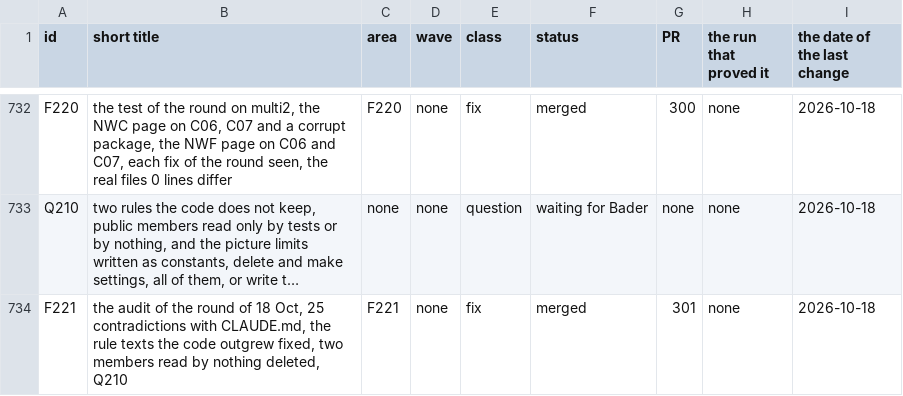
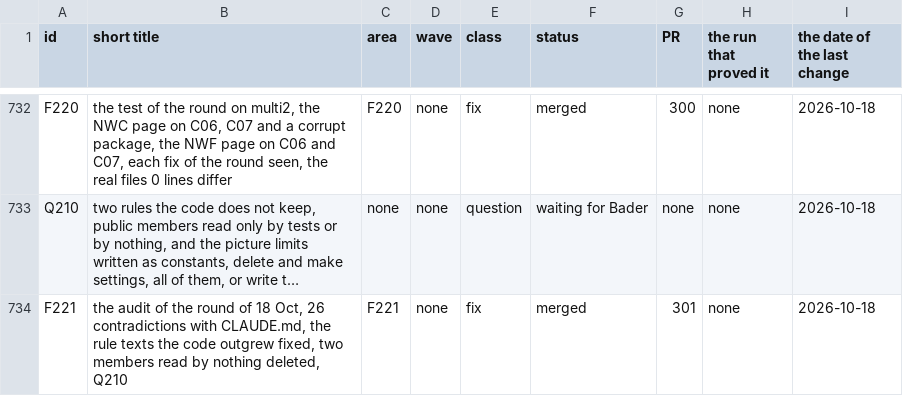
Before and after one commit to baderrahal/PAR_NWC-Federator-V2, a CSV file: steps/tracker.csv, drawn as a sheet; only a part is shown, gaps mark what is left out; long unchanged cells end in …; the diff names each change by its address in the sheet, - before the commit and + after, or states it on an @@ line.

Commit message:
F221 on the claim checker's findings: 49 branches, 26 contradictions everywhere, the steps' opening, steps 2, 4, 5 and 8, the F218 rows read out into steps logs, the far limit's words, the literal newlines of F220's entry

```diff
--- a/steps/tracker.csv
+++ b/steps/tracker.csv
-B734 (short title): …18 Oct, 25 contradictions with…
+B734 (short title): …18 Oct, 26 contradictions with…
```
Also changed, not shown: 6 other files.
